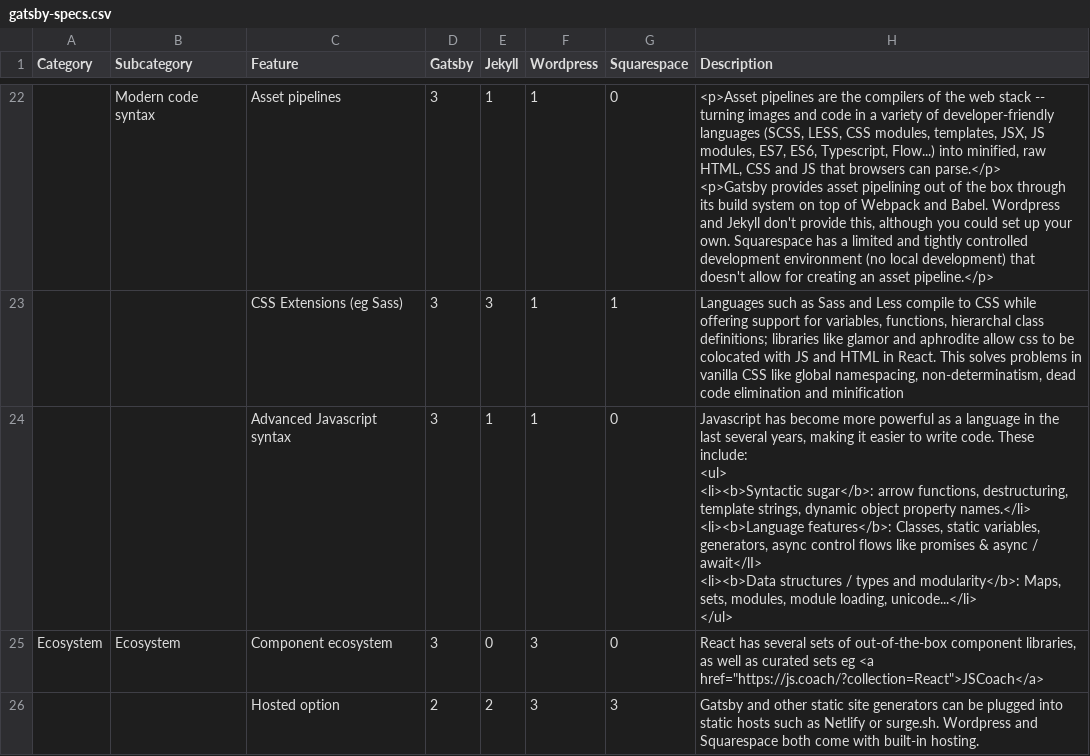
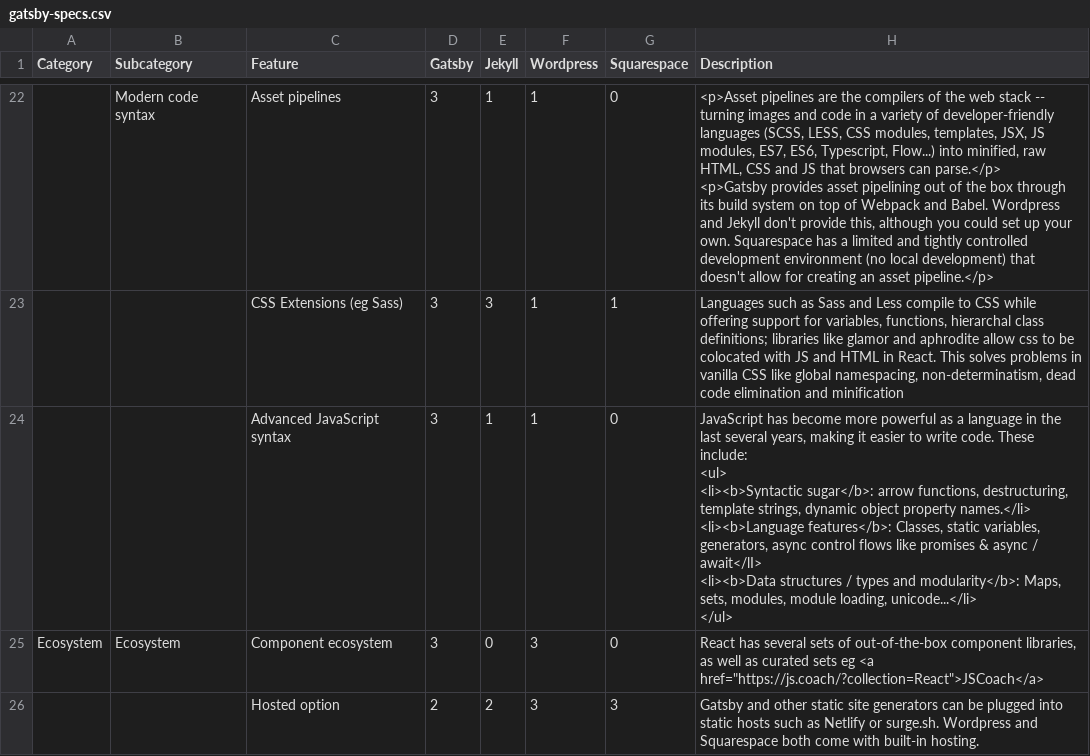
Before and after one commit to AndrewHad/gatsby, a CSV file: docs/features/gatsby-specs.csv, drawn as a sheet; only a part is shown, gaps mark what is left out; the diff names each change by its address in the sheet, - before the commit and + after, or states it on an @@ line.

Commit message:
Fix casing of JavaScript in all docs (#6115)
* Renamed `Javascript` to `JavaScript` for all relevant occurences

```diff
--- a/docs/features/gatsby-specs.csv
+++ b/docs/features/gatsby-specs.csv
-C24 (Feature): Advanced Javascript syntax
+C24 (Feature): Advanced JavaScript syntax
-H24 (Description): Javascript has become…
+H24 (Description): JavaScript has become…
```
Also changed, not shown: 9 other files.
